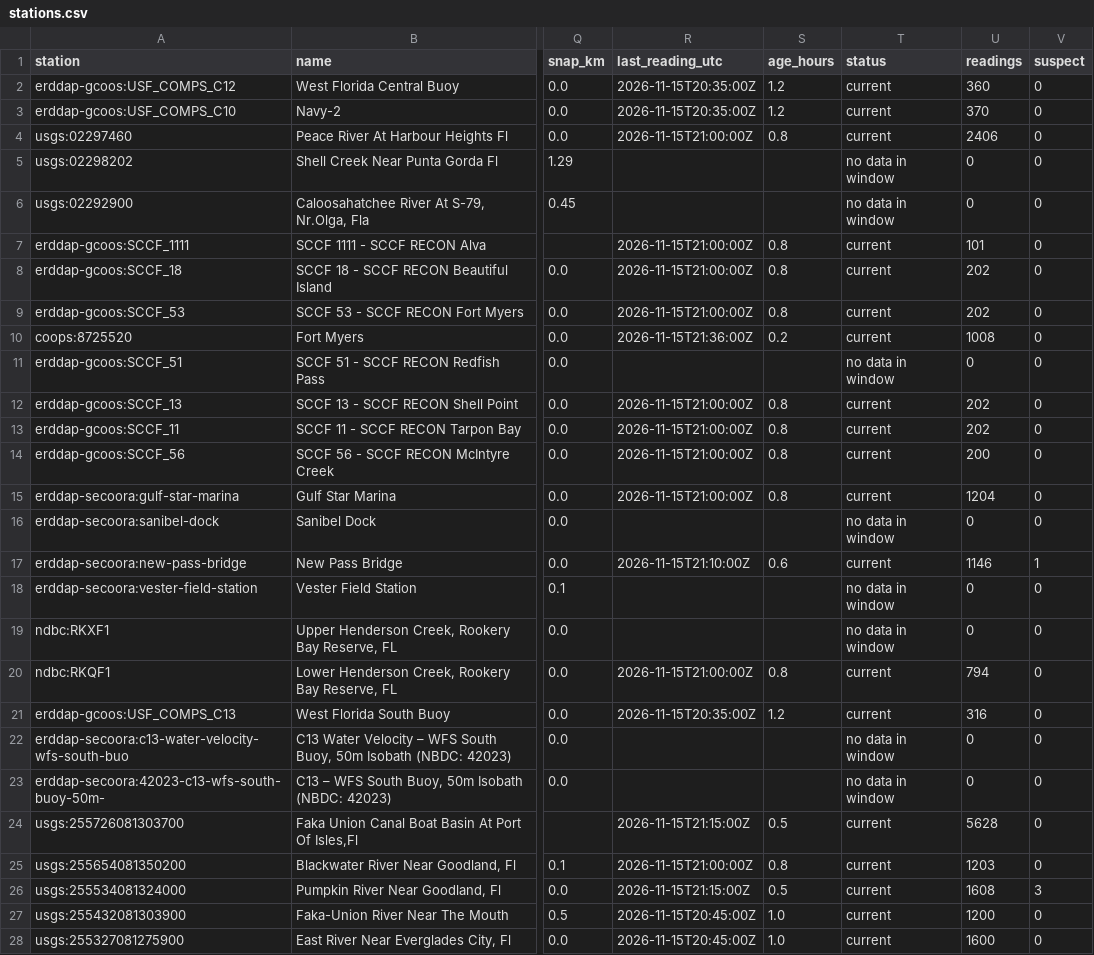
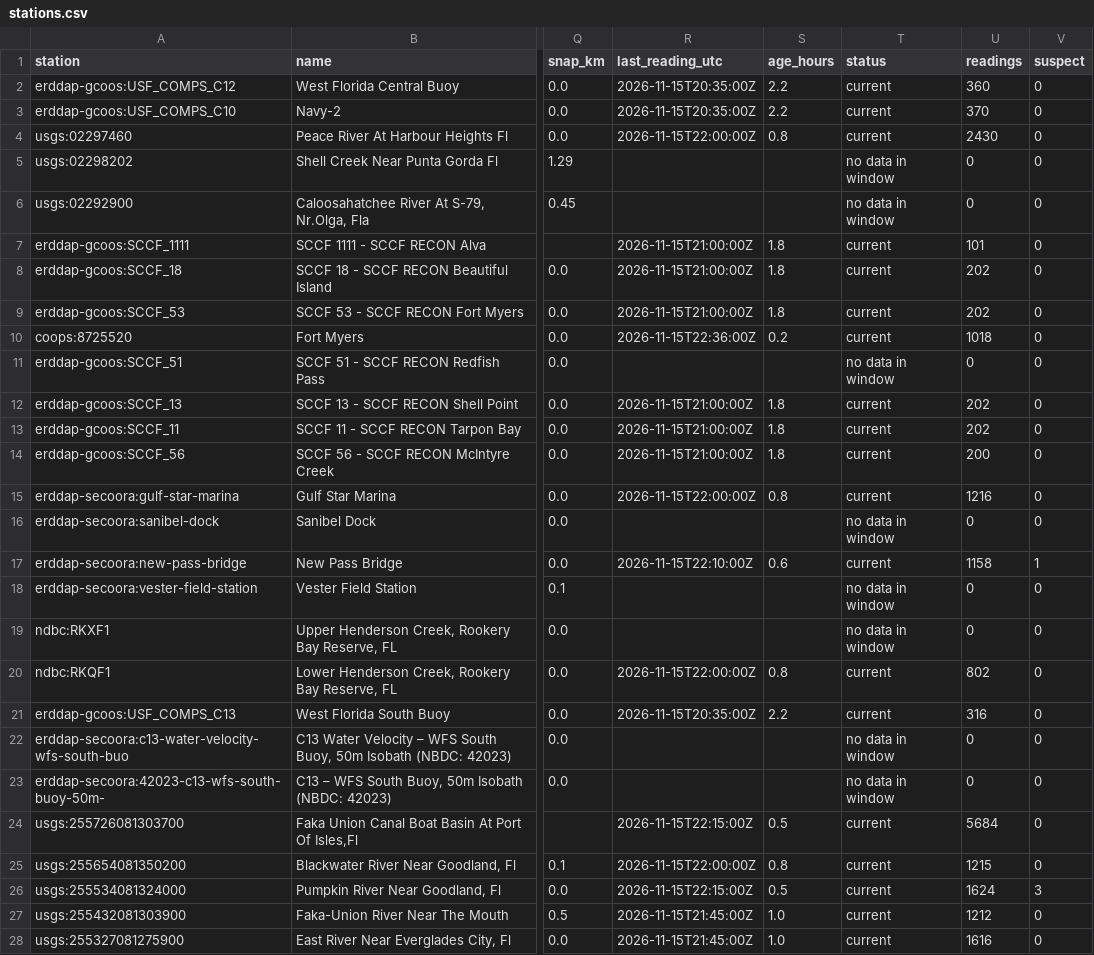
Before and after one commit to captainsforcleanwater/swfl-water-map, a CSV file: data/clean/stations.csv, drawn as a sheet; only a part is shown, gaps mark what is left out; the diff covers the shown part only; the diff names each change by its address in the sheet, - before the commit and + after, or states it on an @@ line.

```diff
--- a/data/clean/stations.csv
+++ b/data/clean/stations.csv
-S2:S3 (age_hours): 1.2
+S2:S3 (age_hours): 2.2
-R4 (last_reading_utc): 2026-11-15T21:00:00Z
+R4 (last_reading_utc): 2026-11-15T22:00:00Z
-U4 (readings): 2406
+U4 (readings): 2430
-S7:S9 (age_hours): 0.8
+S7:S9 (age_hours): 1.8
-R10 (last_reading_utc): 2026-11-15T21:36:00Z
+R10 (last_reading_utc): 2026-11-15T22:36:00Z
-U10 (readings): 1008
+U10 (readings): 1018
-S12:S14 (age_hours): 0.8
+S12:S14 (age_hours): 1.8
-R15 (last_reading_utc): 2026-11-15T21:00:00Z
+R15 (last_reading_utc): 2026-11-15T22:00:00Z
-U15 (readings): 1204
+U15 (readings): 1216
-R17 (last_reading_utc): 2026-11-15T21:10:00Z
+R17 (last_reading_utc): 2026-11-15T22:10:00Z
-U17 (readings): 1146
+U17 (readings): 1158
-R20 (last_reading_utc): 2026-11-15T21:00:00Z
+R20 (last_reading_utc): 2026-11-15T22:00:00Z
-U20 (readings): 794
+U20 (readings): 802
-S21 (age_hours): 1.2
+S21 (age_hours): 2.2
-R24 (last_reading_utc): 2026-11-15T21:15:00Z
+R24 (last_reading_utc): 2026-11-15T22:15:00Z
-U24 (readings): 5628
+U24 (readings): 5684
-R25 (last_reading_utc): 2026-11-15T21:00:00Z
+R25 (last_reading_utc): 2026-11-15T22:00:00Z
-U25 (readings): 1203
+U25 (readings): 1215
-R26 (last_reading_utc): 2026-11-15T21:15:00Z
+R26 (last_reading_utc): 2026-11-15T22:15:00Z
-U26 (readings): 1608
+U26 (readings): 1624
-R27:R28 (last_reading_utc): 2026-11-15T20:45:00Z
+R27:R28 (last_reading_utc): 2026-11-15T21:45:00Z
-U27 (readings): 1200
+U27 (readings): 1212
-U28 (readings): 1600
+U28 (readings): 1616
```
Also changed, not shown: 106 edited cells elsewhere in this file, data/qc/2026/11/2026-11-15_flags.csv, data/sensors/2026/11/2026-11-15_coops.csv, 10 other files.
